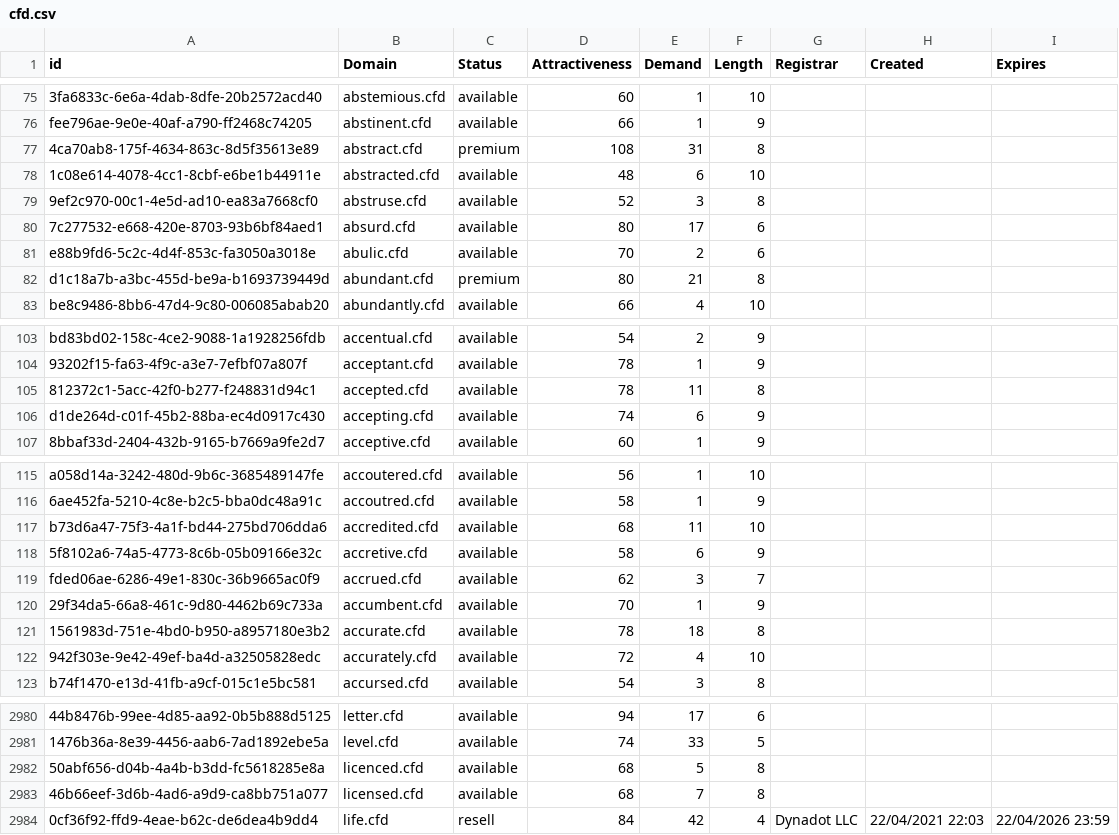
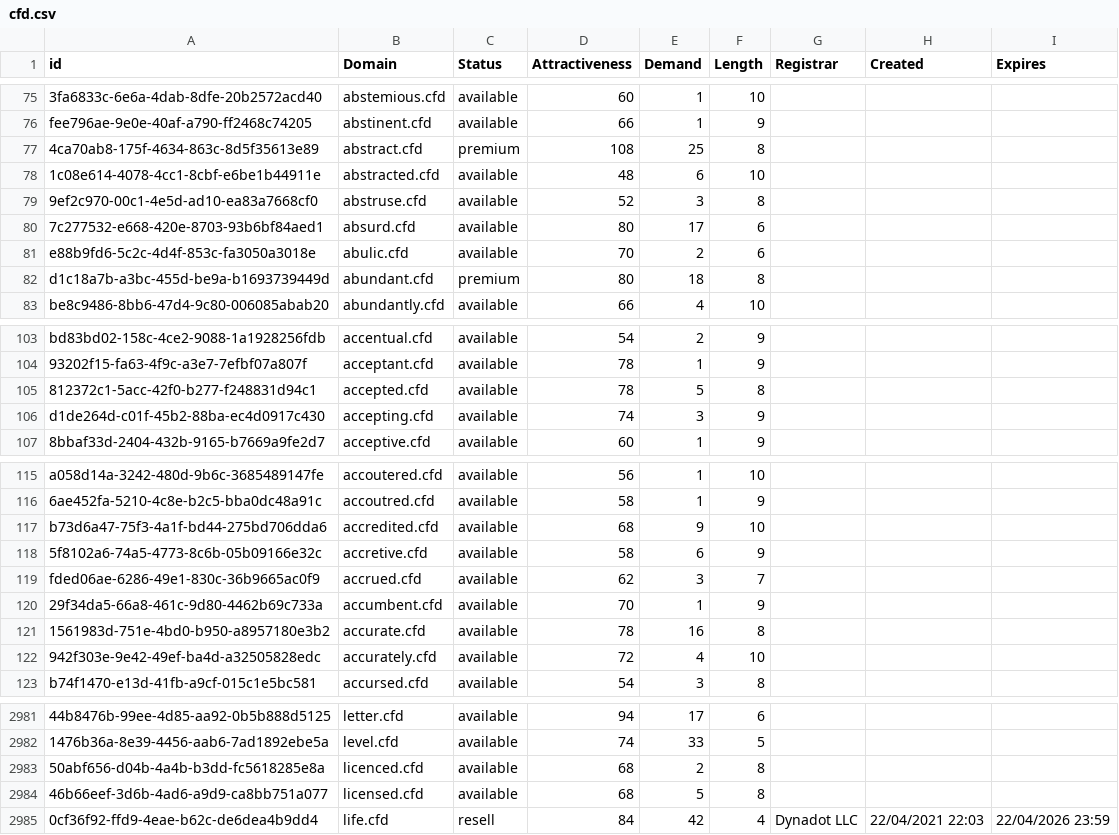
Before and after one commit to UniqueDomains/cfd-oneword-domains, a CSV file: cfd.csv, drawn as a sheet; only a part is shown, gaps mark what is left out; addresses are those after the commit; the diff covers the shown part only; the diff names each change by its address in the sheet, - before the commit and + after, or states it on an @@ line.

```diff
--- a/cfd.csv
+++ b/cfd.csv
-E77 (Demand): 31
+E77 (Demand): 25
-E82 (Demand): 21
+E82 (Demand): 18
-E105 (Demand): 11
+E105 (Demand): 5
-E106 (Demand): 6
+E106 (Demand): 3
-E117 (Demand): 11
+E117 (Demand): 9
-E121 (Demand): 18
+E121 (Demand): 16
-E2983 (Demand): 5
+E2983 (Demand): 2
-E2984 (Demand): 7
+E2984 (Demand): 5
```
Also changed, not shown: 1 added row and 34 edited cells elsewhere in this file, 2 other files.
